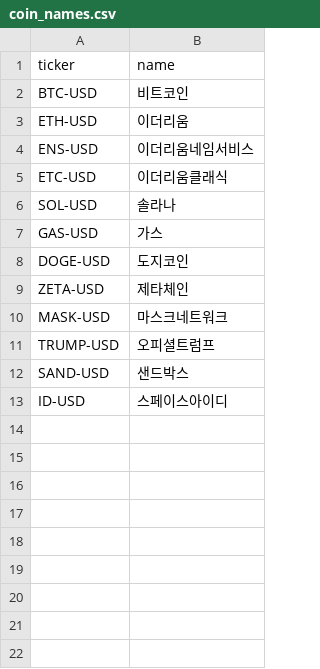
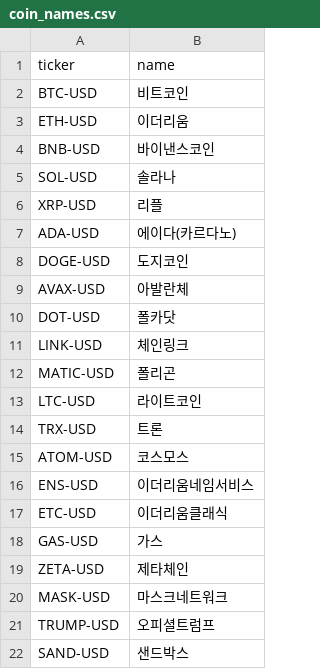
Before and after one commit to kimhyuntae0423-art/stock-coin-dashboard, a CSV file: coin_names.csv, drawn as a sheet; only a part is shown; the shorter side is filled out with more unchanged rows.

```diff
--- a/coin_names.csv
+++ b/coin_names.csv
@@ -3,7 +3,17 @@ BTC-USD,비트코인
 ETH-USD,이더리움
+BNB-USD,바이낸스코인
+SOL-USD,솔라나
+XRP-USD,리플
+ADA-USD,에이다(카르다노)
+DOGE-USD,도지코인
+AVAX-USD,아발란체
+DOT-USD,폴카닷
+LINK-USD,체인링크
+MATIC-USD,폴리곤
+LTC-USD,라이트코인
+TRX-USD,트론
+ATOM-USD,코스모스
 ENS-USD,이더리움네임서비스
 ETC-USD,이더리움클래식
-SOL-USD,솔라나
 GAS-USD,가스
-DOGE-USD,도지코인
 ZETA-USD,제타체인
```
Also changed, not shown: 1 other file.
